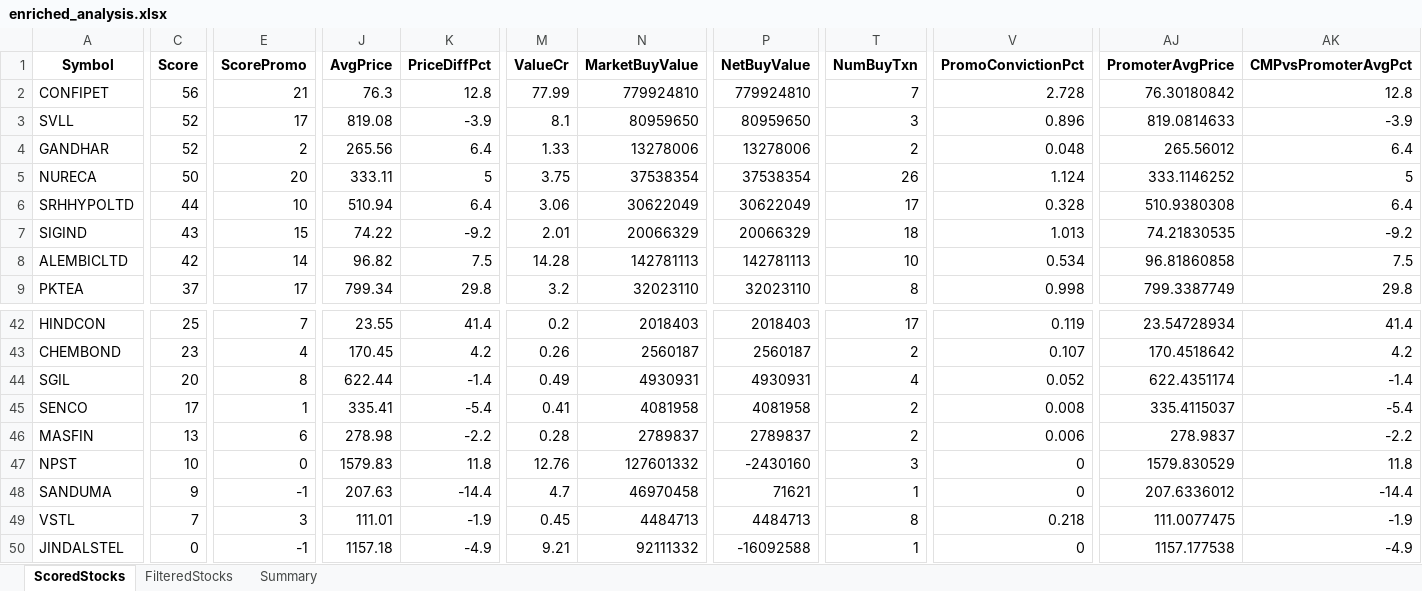
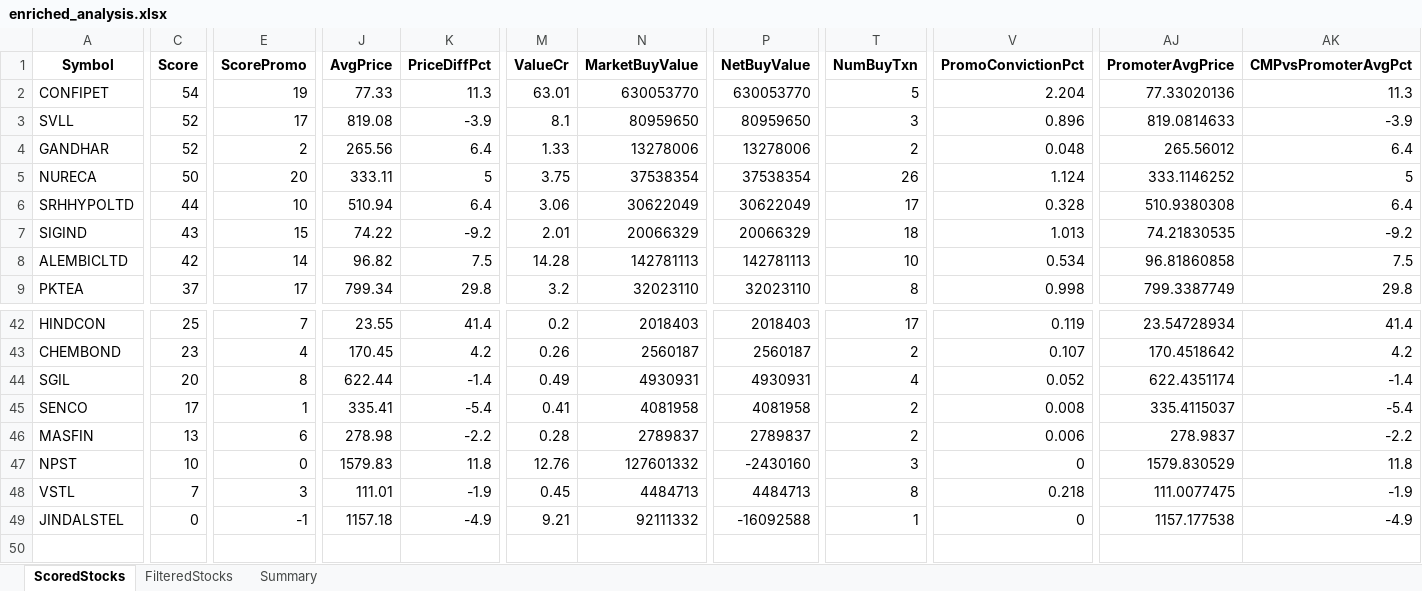
Before and after one commit to rajeshbedse/rbedse, an Excel workbook: output/2026-10-03/enriched_analysis.xlsx, sheet ScoredStocks, drawn as a sheet; only a part is shown, gaps mark what is left out; values as stored, in another font and other column widths than the file's, no borders; rows hold the shown columns only; the diff covers the shown part only; the diff names each change by its address in the sheet, - before the commit and + after, or states it on an @@ line.

```diff
--- a/output/2026-10-03/enriched_analysis.xlsx (sheet ScoredStocks)
+++ b/output/2026-10-03/enriched_analysis.xlsx (sheet ScoredStocks)
-C2 (Score): 56
+C2 (Score): 54
-E2 (ScorePromo): 21
+E2 (ScorePromo): 19
-J2 (AvgPrice): 76.3
+J2 (AvgPrice): 77.33
-K2 (PriceDiffPct): 12.8
+K2 (PriceDiffPct): 11.3
-M2 (ValueCr): 77.99
+M2 (ValueCr): 63.01
-N2 (MarketBuyValue): 779924810
+N2 (MarketBuyValue): 630053770
-P2 (NetBuyValue): 779924810
+P2 (NetBuyValue): 630053770
-T2 (NumBuyTxn): 7
+T2 (NumBuyTxn): 5
-V2 (PromoConvictionPct): 2.728
+V2 (PromoConvictionPct): 2.204
-AJ2 (PromoterAvgPrice): 76.30180842
+AJ2 (PromoterAvgPrice): 77.33020136
-AK2 (CMPvsPromoterAvgPct): 12.8
+AK2 (CMPvsPromoterAvgPct): 11.3
-row 48: SANDUMA | 9 | -1 | 207.63 | -14.4 | 4.7 | 46970458 | 71621 | 1 | 0 | 207.6336012 | -14.4
```
Also changed, not shown: 3 edited cells elsewhere in this sheet, sheet FilteredStocks, sheet Summary, 11 other files.
